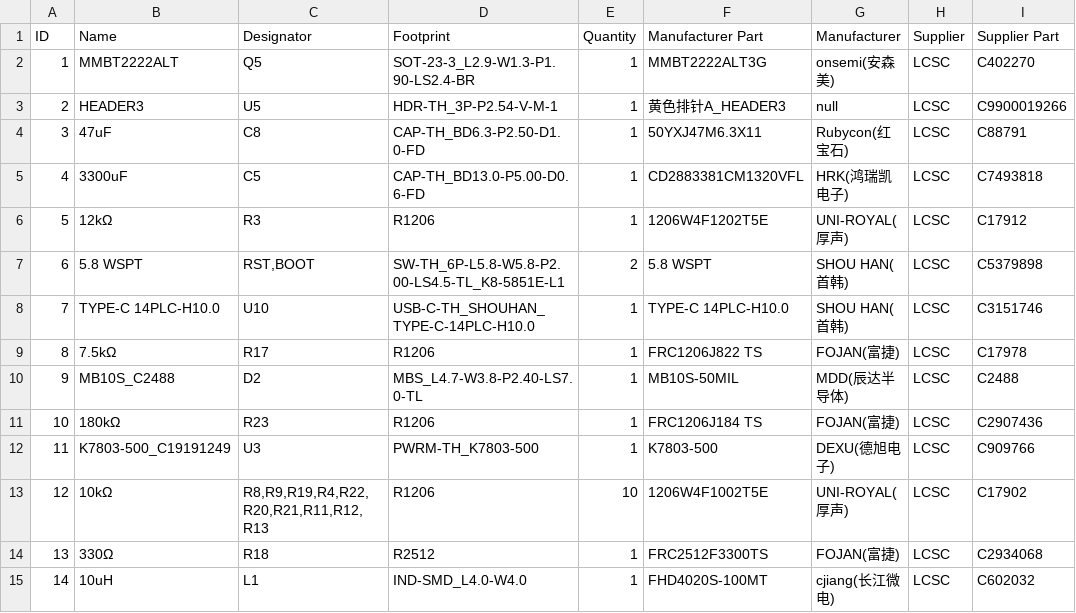
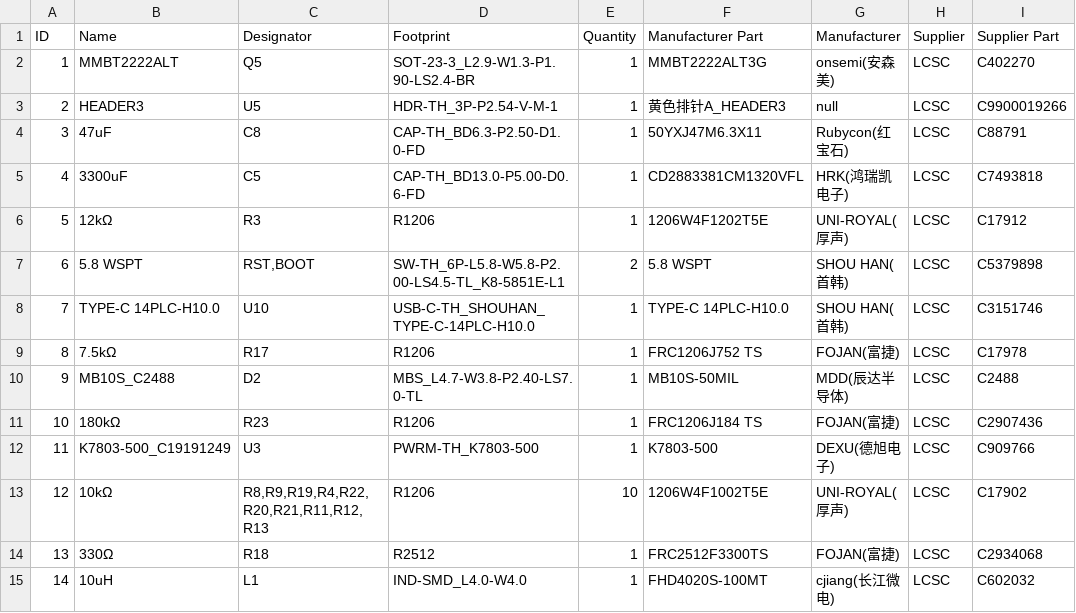
Before and after one commit to makusets/esphome-toshiba-ab, a CSV file: hardware/v3.2/BOM_v3_2.csv, drawn as a sheet; only a part is shown; the diff names each change by its address in the sheet, - before the commit and + after, or states it on an @@ line.

Commit message:
Update resistor part number in BOM_v3_2.csv

```diff
--- a/hardware/v3.2/BOM_v3_2.csv
+++ b/hardware/v3.2/BOM_v3_2.csv
-F9 (Manufacturer Part): FRC1206J822 TS
+F9 (Manufacturer Part): FRC1206J752 TS
```
